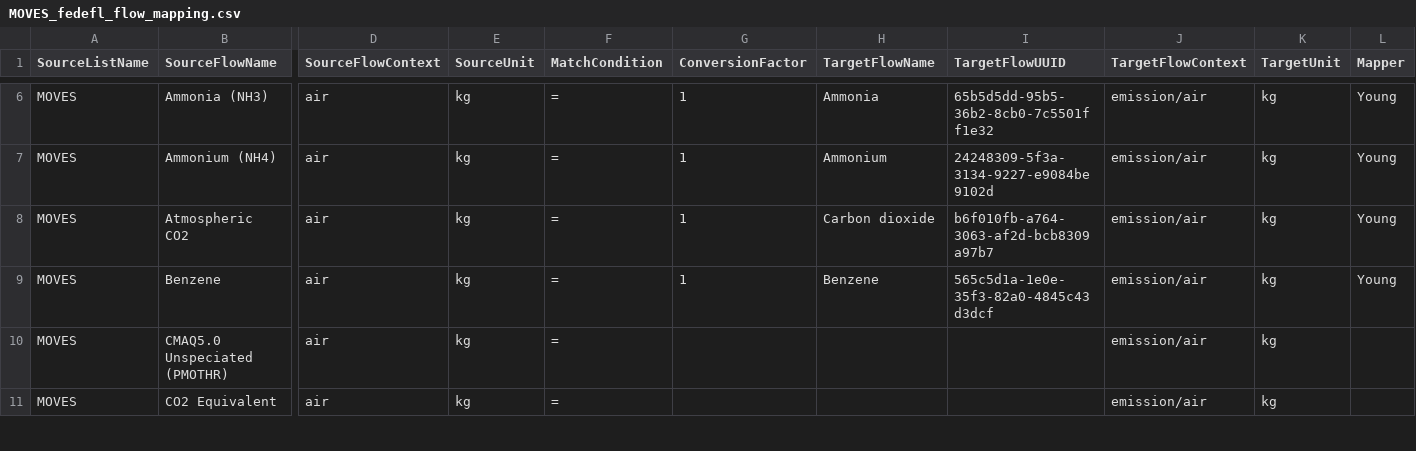
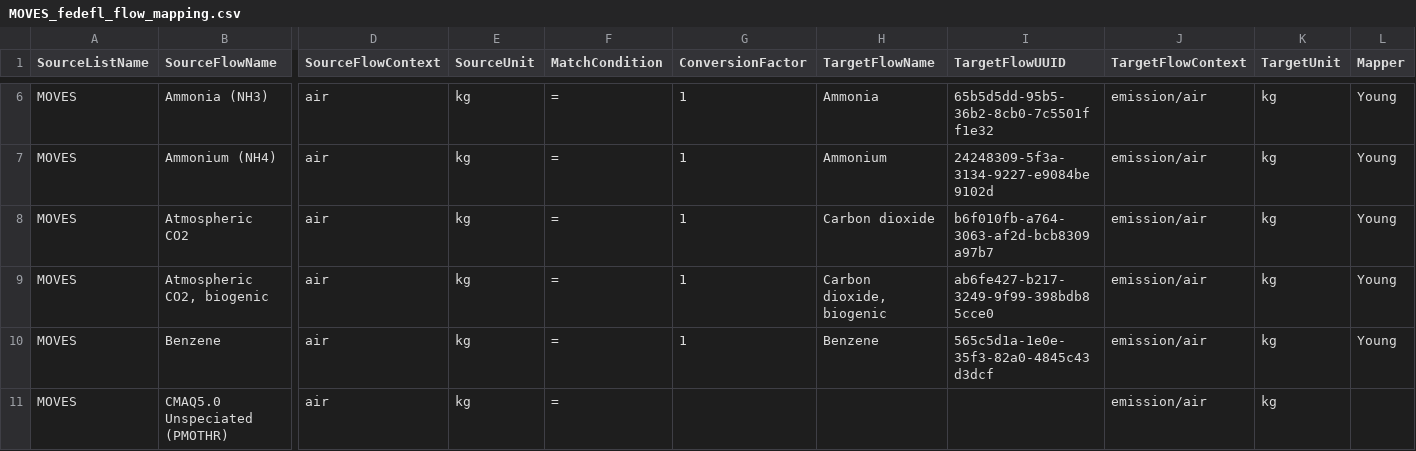
Before and after one commit to FLCAC-admin/uslci-moves, a CSV file: data/MOVES_fedefl_flow_mapping.csv, drawn as a sheet; only a part is shown, gaps mark what is left out; the shorter side is filled out with more unchanged rows; rows hold the shown columns only; the diff names each change by its address in the sheet, - before the commit and + after, or states it on an @@ line.

Commit message:
implement biogenic split for co2

```diff
--- a/data/MOVES_fedefl_flow_mapping.csv
+++ b/data/MOVES_fedefl_flow_mapping.csv
+row 9: MOVES | Atmospheric CO2, biogenic | air | kg | = | 1 | Carbon dioxide, biogenic | ab6fe427-b217-3249-9f99-398bdb85cce0 | emission/air | kg | Young
```
Also changed, not shown: data/MOVES_nonroad_fedefl_flow_mapping.csv, 6 other files.
